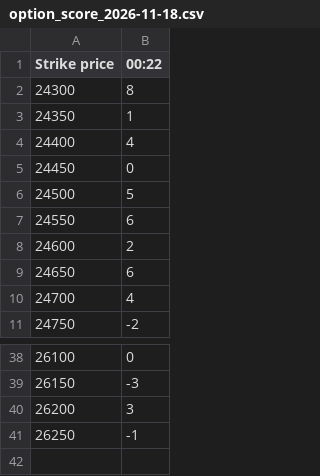
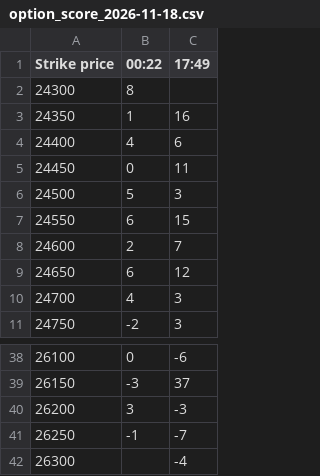
Before and after one commit to bigdatainterview18-cmyk/Nifty_Combined, a CSV file: docs/option_score/option_score_2026-11-18.csv, drawn as a sheet; only a part is shown, gaps mark what is left out; the diff names each change by its address in the sheet, - before the commit and + after, or states it on an @@ line.

```diff
--- a/docs/option_score/option_score_2026-11-18.csv
+++ b/docs/option_score/option_score_2026-11-18.csv
+column C (17:49), rows 3-11: 16 | 6 | 11 | 3 | 15 | 7 | 12 | 3 | 3; rows 38-41: -6 | 37 | -3 | -7
+row 42: 26300 |  | -4
```
Also changed, not shown: 3 other files.
